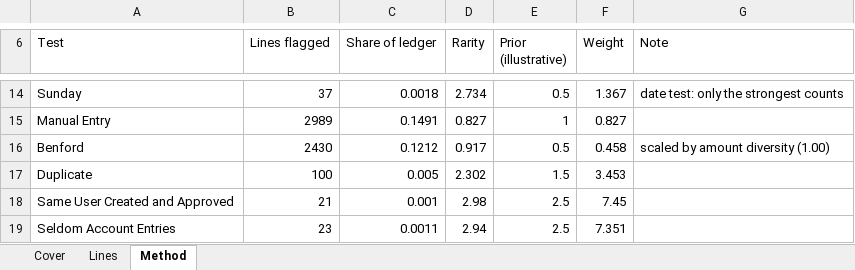
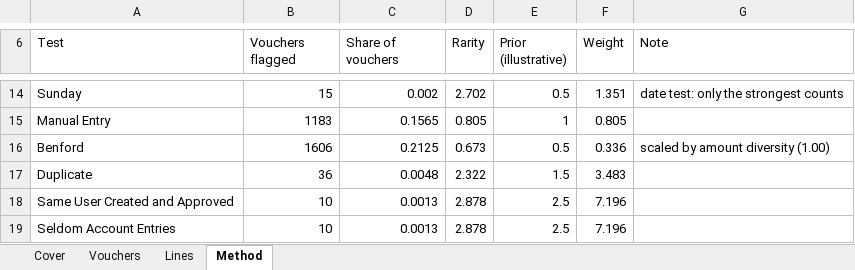
Before and after one commit to luke-menezes/gl-risk-scoring, an Excel workbook: docs/sample_priority_list.xlsx, sheet Method, drawn as a sheet; only a part is shown, gaps mark what is left out; values as stored, in another font and other column widths than the file's, no borders; the diff covers the shown part only; the diff names each change by its address in the sheet, - before the commit and + after, or states it on an @@ line.

```diff
--- a/docs/sample_priority_list.xlsx (sheet Method)
+++ b/docs/sample_priority_list.xlsx (sheet Method)
+sheet tab: Vouchers
-B6: Lines flagged
+B6: Vouchers flagged
-C6: Share of ledger
+C6: Share of vouchers
-B14 (Vouchers flagged): 37
+B14 (Vouchers flagged): 15
-C14 (Share of vouchers): 0.0018
+C14 (Share of vouchers): 0.002
-D14 (Rarity): 2.734
+D14 (Rarity): 2.702
-F14 (Weight): 1.367
+F14 (Weight): 1.351
-B15 (Vouchers flagged): 2989
+B15 (Vouchers flagged): 1183
-C15 (Share of vouchers): 0.1491
+C15 (Share of vouchers): 0.1565
-D15 (Rarity): 0.827
+D15 (Rarity): 0.805
-F15 (Weight): 0.827
+F15 (Weight): 0.805
-B16 (Vouchers flagged): 2430
+B16 (Vouchers flagged): 1606
-C16 (Share of vouchers): 0.1212
+C16 (Share of vouchers): 0.2125
-D16 (Rarity): 0.917
+D16 (Rarity): 0.673
-F16 (Weight): 0.458
+F16 (Weight): 0.336
-B17 (Vouchers flagged): 100
+B17 (Vouchers flagged): 36
-C17 (Share of vouchers): 0.005
+C17 (Share of vouchers): 0.0048
-D17 (Rarity): 2.302
+D17 (Rarity): 2.322
-F17 (Weight): 3.453
+F17 (Weight): 3.483
-B18 (Vouchers flagged): 21
+B18 (Vouchers flagged): 10
-C18 (Share of vouchers): 0.001
+C18 (Share of vouchers): 0.0013
-D18 (Rarity): 2.98
+D18 (Rarity): 2.878
-F18 (Weight): 7.45
+F18 (Weight): 7.196
-B19 (Vouchers flagged): 23
+B19 (Vouchers flagged): 10
-C19 (Share of vouchers): 0.0011
+C19 (Share of vouchers): 0.0013
-D19 (Rarity): 2.94
+D19 (Rarity): 2.878
-F19 (Weight): 7.351
+F19 (Weight): 7.196
```
Also changed, not shown: 30 edited cells elsewhere in this sheet, sheet Lines, sheet Cover, 24 other files.
